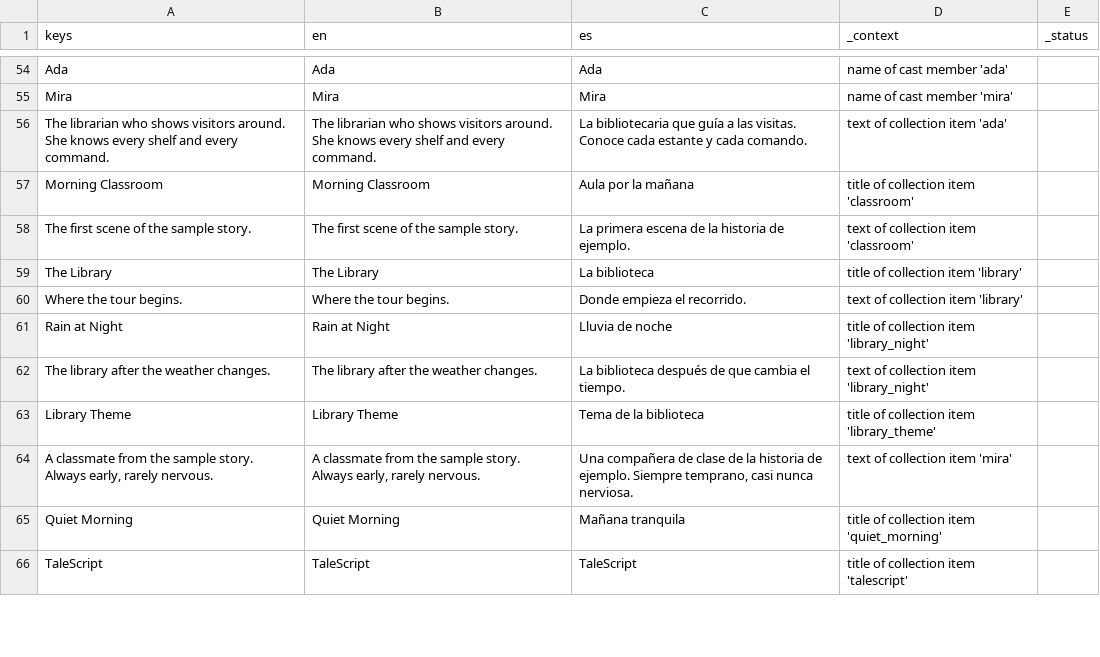
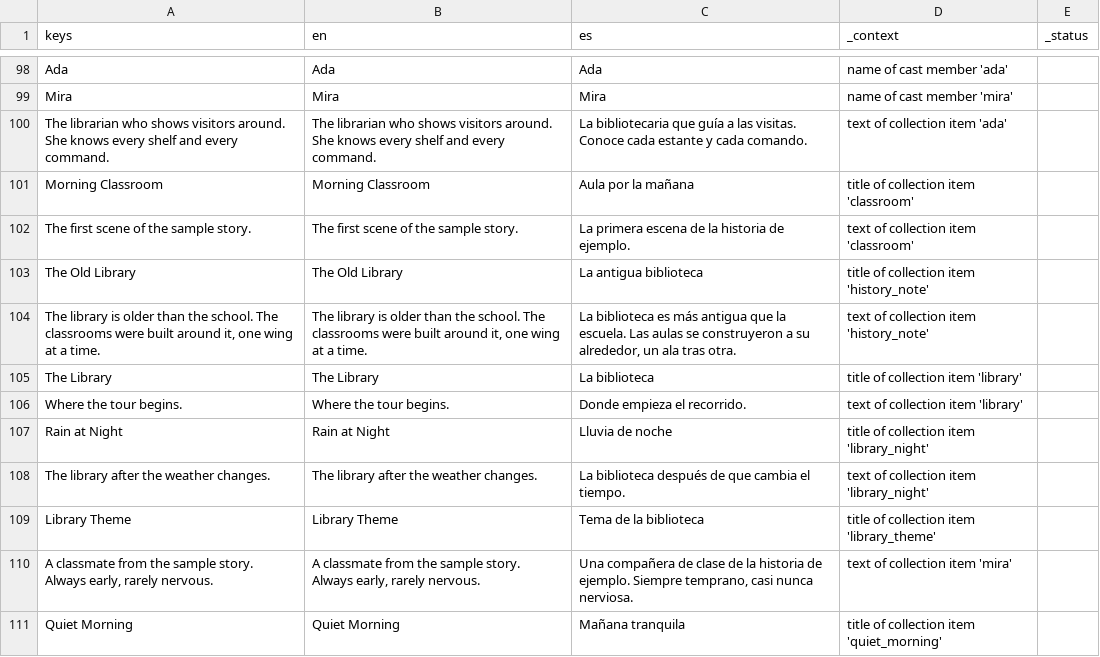
Before and after one commit to drburton/StoryTeller, a CSV file: demo/translations/demo.csv, drawn as a sheet; only a part is shown, gaps mark what is left out; the shorter side is filled out with more unchanged rows; the diff covers the shown part only; the diff names each change by its address in the sheet, - before the commit and + after, or states it on an @@ line.

```diff
--- a/demo/translations/demo.csv
+++ b/demo/translations/demo.csv
+row 103: The Old Library | The Old Library | La antigua biblioteca | title of collection item 'history_note'
+row 104: The library is older than the school. The classrooms were built around it, one wing at a time. | The library is older than the school. The classrooms were built around it, one wing at a time. | La biblioteca es más antigua que la escuela. Las aulas se construyeron a su alrededor, un ala tras otra. | text of collection item 'history_note'
```
Also changed, not shown: 46 added rows and 2 removed rows elsewhere in this file, 25 other files.
